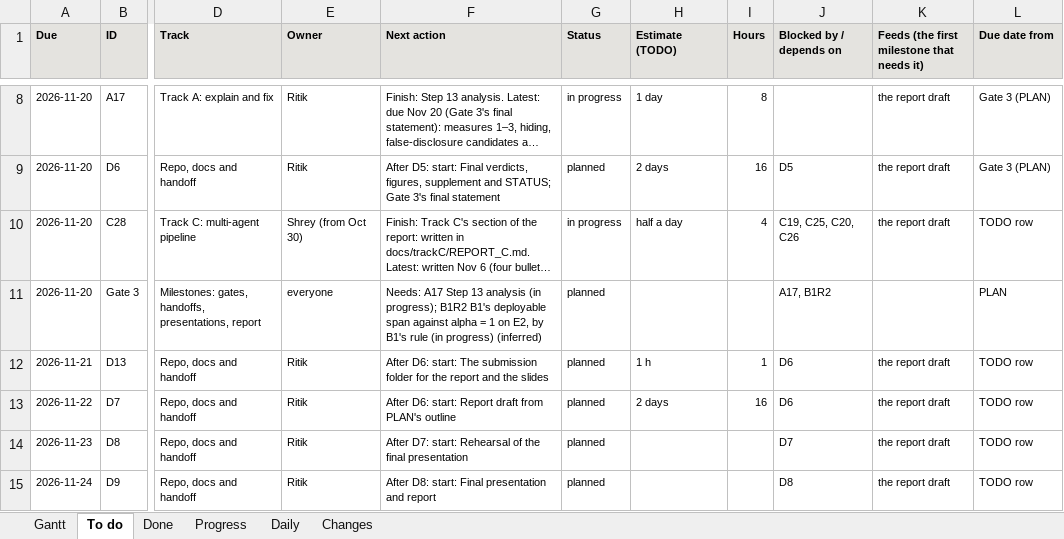
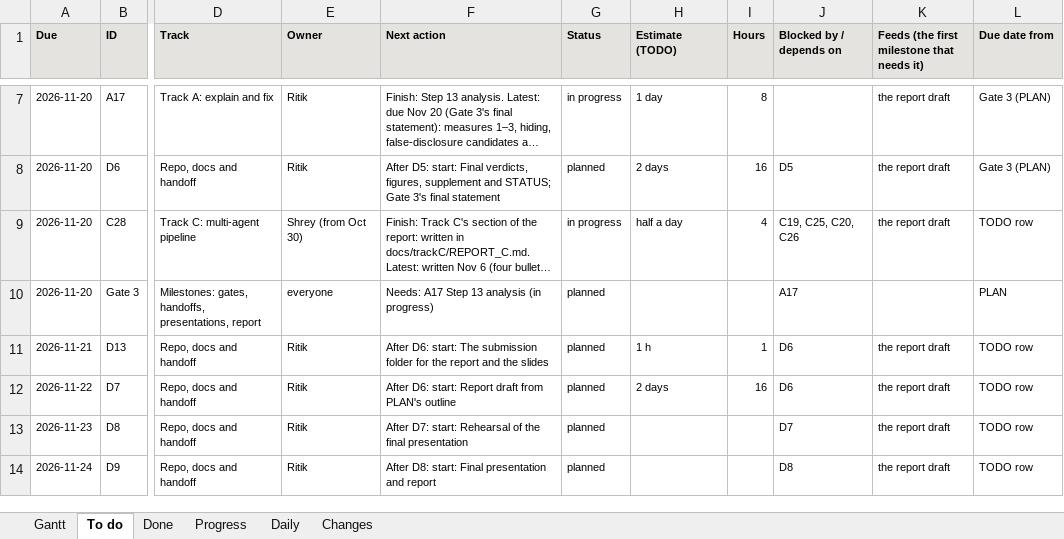
Before and after one commit to shrey-Bish/cse598-cot-faithfulness, an Excel workbook: docs/status/GANTT.xlsx, sheet To do, drawn as a sheet; only a part is shown, gaps mark what is left out; long unchanged cells end in …; values as stored, in another font and other column widths than the file's, no borders; addresses are those after the commit; the diff covers the shown part only; the diff names each change by its address in the sheet, - before the commit and + after, or states it on an @@ line.

Commit message:
B1R2 read by B1's rule, unchanged (Ritik, Nov 13, 11:26): complete, 600 of 600 runs a configuration; on E2's 120 questions the deployable span (alpha 0.25) against alpha = 1 on the inserted tool turn: following 82 of 240 -> 49 of 240, -13.8 [-20.0, -7.5]; correct-hint acceptance -5.8 [-10.8, -1.3]; no-hint accuracy +0.8 [-6.7, +8.3]: 'ignores tools' again, the cut replicated and the cost real; B1's verdict on the 30 stays primary. F38's replication line; its log; tools/b1r2_figure.py (7 tests, seen failing first) and b1r2_vs_b1; the numbers-only report exported. The wording held after L6 in FINDINGS, the README, REPORT, ONE_PAGE, FIX_SO_FAR and CLAIMS (every sentence listed in the 11:00 log), and the title question answered mixed (F29, F37, FB1). PLAN's freeze page for Nov 18 and the slide map's rows 5, 10, 11 and 12; CLAIMS' mismatches classified, none a wrong number, one imprecision in 2.6 fixed. The full suite once: 1,146 passed, 1 skipped.

```diff
--- a/docs/status/GANTT.xlsx (sheet To do)
+++ b/docs/status/GANTT.xlsx (sheet To do)
-F10 (Next action): …analysis (in progress); B1R2 B1's deployable span against alpha = 1 on E2, by B1's rule (in progress) (inferred)
+F10 (Next action): …analysis (in progress)
-J10 (Blocked by / depends on): A17, B1R2
+J10 (Blocked by / depends on): A17
```
Also changed, not shown: 1 removed row and 7 edited cells elsewhere in this sheet, sheet Progress, sheet Done, sheet Changes, sheet Gantt, sheet Daily, 28 other files.
